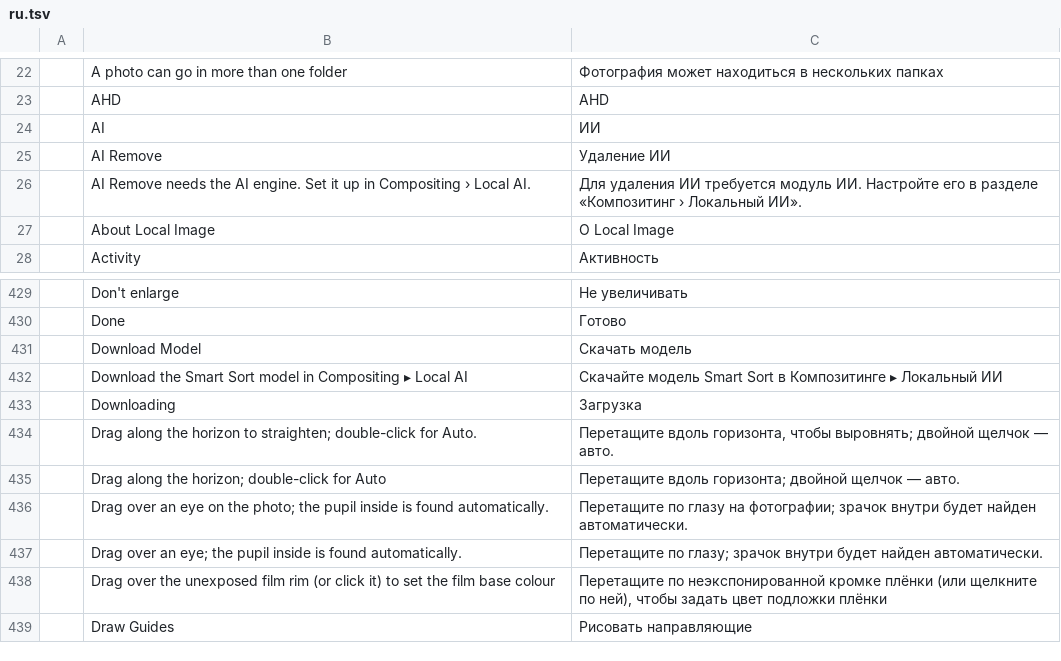
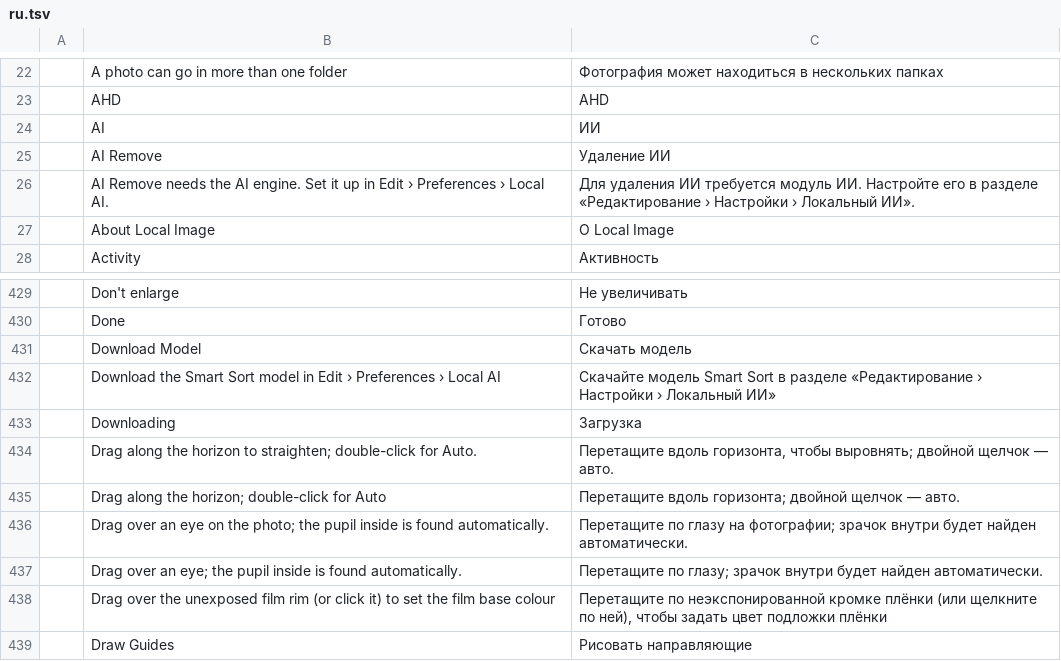
Before and after one commit to zdbosoxfan/local-image, a TSV file: crates/li-i18n/catalogs/library/ru.tsv, drawn as a sheet; only a part is shown, gaps mark what is left out.

```diff
--- a/crates/li-i18n/catalogs/library/ru.tsv
+++ b/crates/li-i18n/catalogs/library/ru.tsv
@@ -25,3 +25,3 @@
 	AI Remove	Удаление ИИ
-	AI Remove needs the AI engine. Set it up in Compositing › Local AI.	Для удаления ИИ требуется модуль ИИ. Настройте его в разделе «Композитинг › Локальный ИИ».
+	AI Remove needs the AI engine. Set it up in Edit › Preferences › Local AI.	Для удаления ИИ требуется модуль ИИ. Настройте его в разделе «Редактирование › Настройки › Локальный ИИ».
 	About Local Image	О Local Image
@@ -431,3 +431,3 @@
 	Download Model	Скачать модель
-	Download the Smart Sort model in Compositing ▸ Local AI	Скачайте модель Smart Sort в Композитинге ▸ Локальный ИИ
+	Download the Smart Sort model in Edit › Preferences › Local AI	Скачайте модель Smart Sort в разделе «Редактирование › Настройки › Локальный ИИ»
 	Downloading	Загрузка
```
Also changed, not shown: crates/li-i18n/catalogs/library/de.tsv, crates/li-i18n/catalogs/library/fr.tsv, 17 other files.
